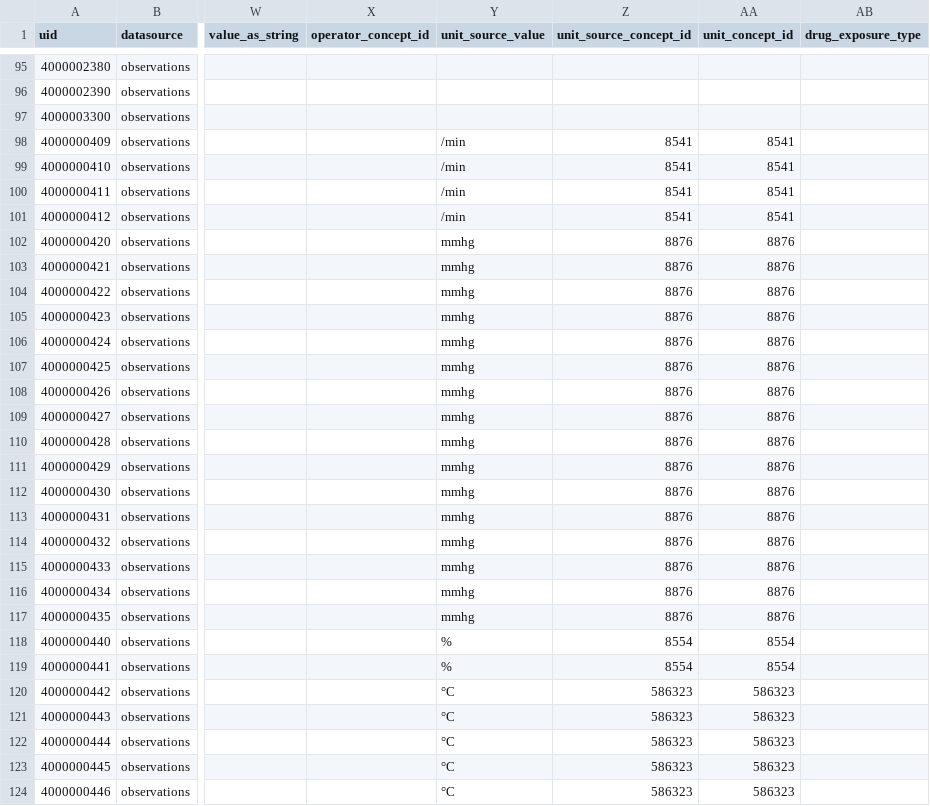
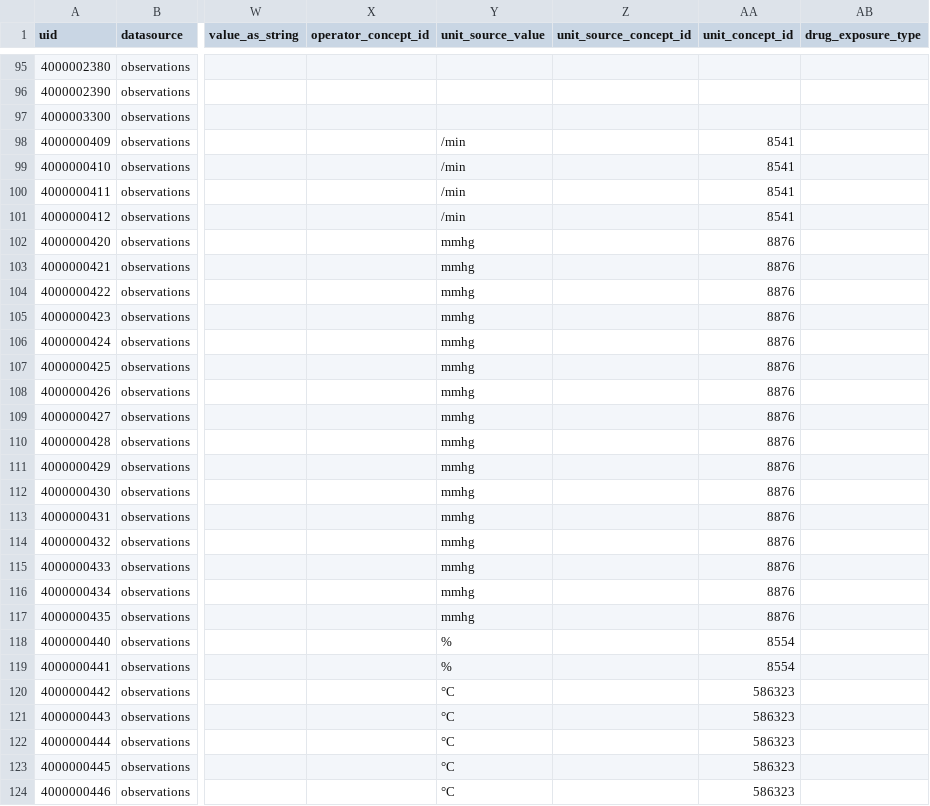
Before and after one commit to INCEPTdk/omop_etl, a CSV file: etl/csv/concept_lookup_stem.csv, drawn as a sheet; only a part is shown, gaps mark what is left out; the diff covers the shown part only; the diff names each change by its address in the sheet, - before the commit and + after, or states it on an @@ line.

Commit message:
remove unit source concept id from concept lookup stem

```diff
--- a/etl/csv/concept_lookup_stem.csv
+++ b/etl/csv/concept_lookup_stem.csv
-Z98:Z101 (unit_source_concept_id): 8541
+Z98:Z101 (unit_source_concept_id): (empty)
-Z102:Z117 (unit_source_concept_id): 8876
+Z102:Z117 (unit_source_concept_id): (empty)
-Z118:Z119 (unit_source_concept_id): 8554
+Z118:Z119 (unit_source_concept_id): (empty)
-Z120:Z124 (unit_source_concept_id): 586323
+Z120:Z124 (unit_source_concept_id): (empty)
```
Also changed, not shown: 97 edited cells elsewhere in this file, 1 other file.
